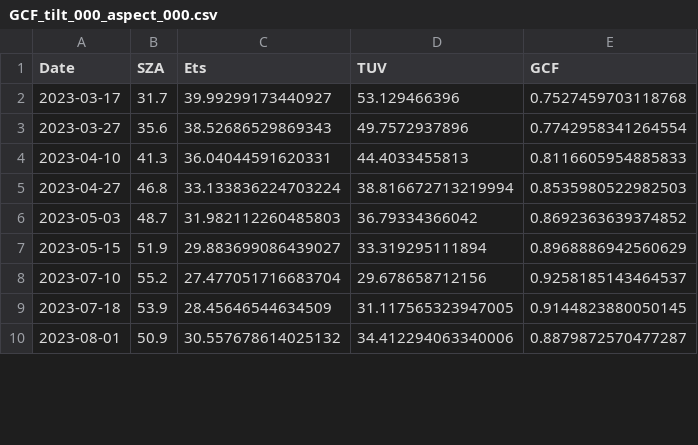
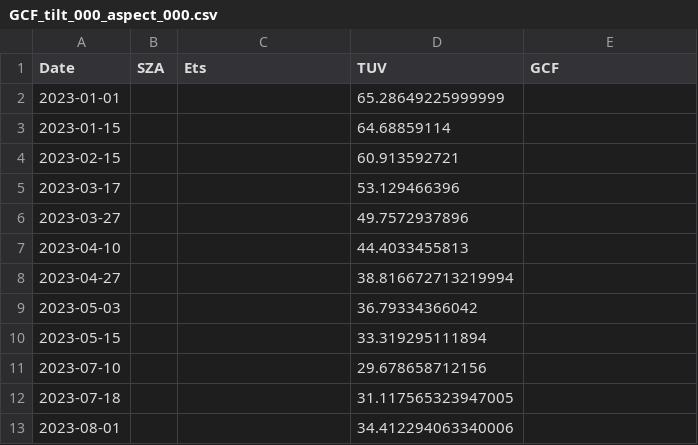
Before and after one commit to giovannilopez9808/CylinderUVRadiation, a CSV file: Results/GCF_tilt_000_aspect_000.csv, drawn as a sheet; only a part is shown; the diff covers the shown part only.

```diff
--- a/Results/GCF_tilt_000_aspect_000.csv
+++ b/Results/GCF_tilt_000_aspect_000.csv
@@ -1,10 +1,13 @@
 Date,SZA,Ets,TUV,GCF
-2023-03-17,31.7,39.99299173440927,53.129466396,0.7527459703118768
-2023-03-27,35.6,38.52686529869343,49.7572937896,0.7742958341264554
-2023-04-10,41.3,36.04044591620331,44.4033455813,0.8116605954885833
-2023-04-27,46.8,33.133836224703224,38.816672713219994,0.8535980522982503
-2023-05-03,48.7,31.982112260485803,36.79334366042,0.8692363639374852
-2023-05-15,51.9,29.883699086439027,33.319295111894,0.8968886942560629
-2023-07-10,55.2,27.477051716683704,29.678658712156,0.9258185143464537
-2023-07-18,53.9,28.45646544634509,31.117565323947005,0.9144823880050145
-2023-08-01,50.9,30.557678614025132,34.412294063340006,0.8879872570477287
+2023-01-01,,,65.28649225999999,
+2023-01-15,,,64.68859114,
+2023-02-15,,,60.913592721,
+2023-03-17,,,53.129466396,
+2023-03-27,,,49.7572937896,
+2023-04-10,,,44.4033455813,
+2023-04-27,,,38.816672713219994,
+2023-05-03,,,36.79334366042,
+2023-05-15,,,33.319295111894,
+2023-07-10,,,29.678658712156,
+2023-07-18,,,31.117565323947005,
+2023-08-01,,,34.412294063340006,
```
Also changed, not shown: 3 added rows and 13 edited cells elsewhere in this file, Data/sza.csv, Results/GCF_tilt_-90_aspect_000.csv, 7 other files.
